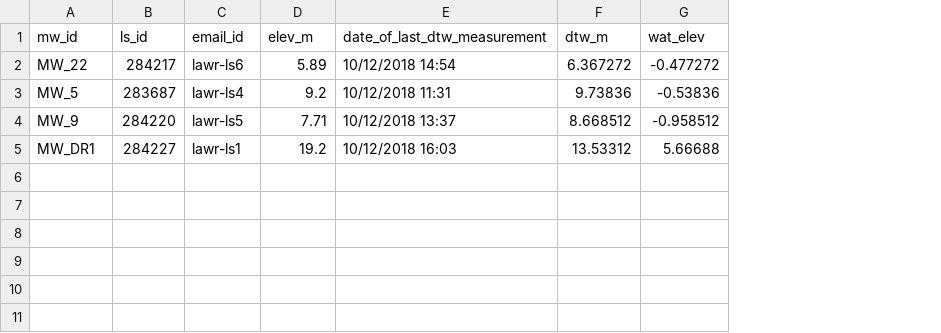
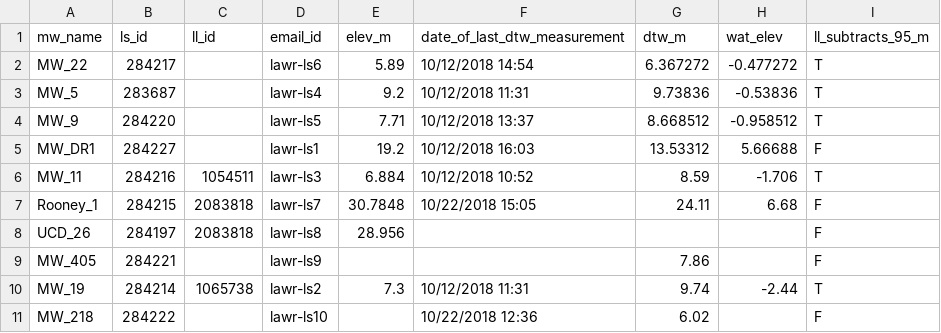
Before and after one commit to richpauloo/cosumnes_shiny, a CSV file: clean/andrew_clean_data/elev.csv, drawn as a sheet; the diff names each change by its address in the sheet, - before the commit and + after, or states it on an @@ line.

Commit message:
finish cleaning script and load elevation csv

```diff
--- a/clean/andrew_clean_data/elev.csv
+++ b/clean/andrew_clean_data/elev.csv
+column C (ll_id), empty
+column I (ll_subtracts_95_m), rows 2-5: T | T | T | F
-A1: mw_id
+A1: mw_name
+row 6: MW_11 | 284216 | 1054511 | lawr-ls3 | 6.884 | 10/12/2018 10:52 | 8.59 | -1.706 | T
+row 7: Rooney_1 | 284215 | 2083818 | lawr-ls7 | 30.7848 | 10/22/2018 15:05 | 24.11 | 6.68 | F
+row 8: UCD_26 | 284197 | 2083818 | lawr-ls8 | 28.956 |  |  |  | F
+row 9: MW_405 | 284221 |  | lawr-ls9 |  |  | 7.86 |  | F
+row 10: MW_19 | 284214 | 1065738 | lawr-ls2 | 7.3 | 10/12/2018 11:31 | 9.74 | -2.44 | T
+row 11: MW_218 | 284222 |  | lawr-ls10 |  | 10/22/2018 12:36 | 6.02 |  | F
```
Also changed, not shown: 1 other file.
